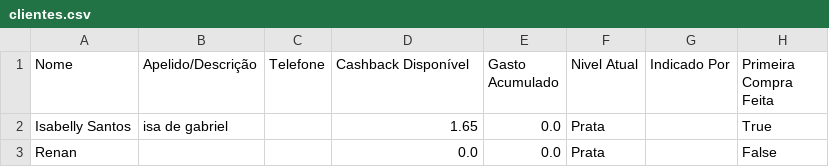
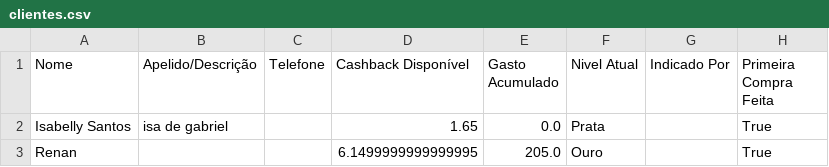
Before and after one commit to ribeiromendes5014-design/cashback, a CSV file: clientes.csv, drawn as a sheet.

Commit message:
AUTOSAVE: Clientes

```diff
--- a/clientes.csv
+++ b/clientes.csv
@@ -2,2 +2,2 @@ Nome,Apelido/Descrição,Telefone,Cashback Disponível,Gasto Acumulado,Nivel Atu
 Isabelly Santos,isa de gabriel,,1.65,0.0,Prata,,True
-Renan,,,0.0,0.0,Prata,,False
+Renan,,,6.1499999999999995,205.0,Ouro,,True
```
